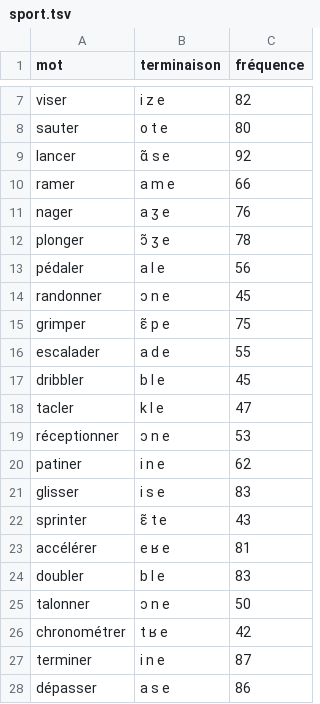
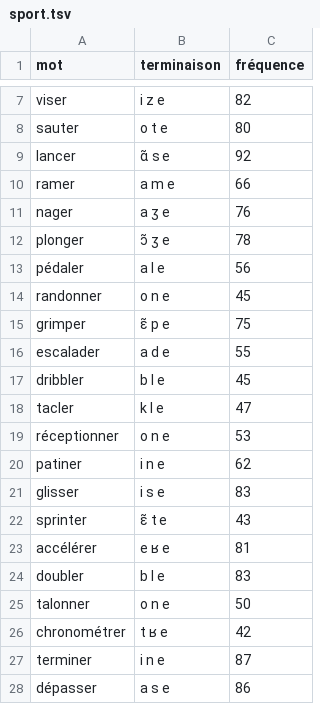
Before and after one commit to Tibxla/croustyquizz, a TSV file: src/main/resources/freestyle/sport.tsv, drawn as a sheet; only a part is shown, gaps mark what is left out.

Commit message:
fix(freestyle): aligner les verbes en -onner absents de Lexique
randonner, réceptionner et talonner ne figurent pas dans l'extrait :
ils notent o n e comme donner et tous les verbes en -onner de Lexique.

Refs #235

```diff
--- a/src/main/resources/freestyle/sport.tsv
+++ b/src/main/resources/freestyle/sport.tsv
@@ -13,3 +13,3 @@ plonger	ɔ̃ ʒ e	78
 pédaler	a l e	56
-randonner	ɔ n e	45
+randonner	o n e	45
 grimper	ɛ̃ p e	75
@@ -18,3 +18,3 @@ dribbler	b l e	45
 tacler	k l e	47
-réceptionner	ɔ n e	53
+réceptionner	o n e	53
 patiner	i n e	62
@@ -24,3 +24,3 @@ accélérer	e ʁ e	81
 doubler	b l e	83
-talonner	ɔ n e	50
+talonner	o n e	50
 chronométrer	t ʁ e	42
```
